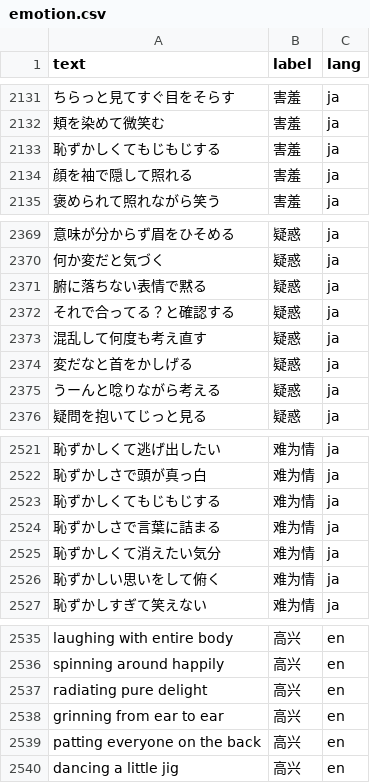
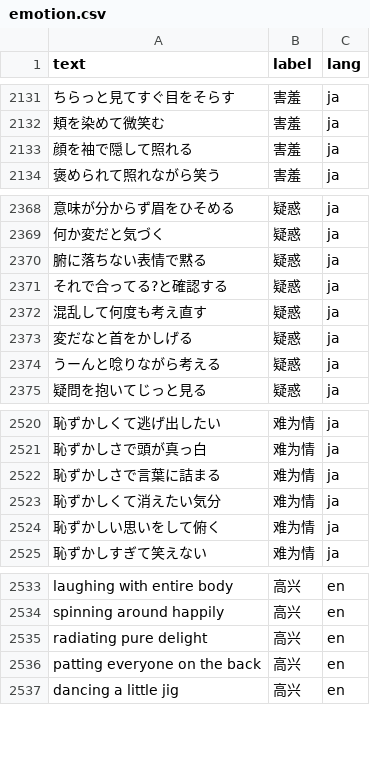
Before and after one commit to ywhhdj/emotion_classifier, a CSV file: data/emotion.csv, drawn as a sheet; only a part is shown, gaps mark what is left out; removed rows and columns are numbered as before the commit, all else as after; the diff names each change by its address in the sheet, - before the commit and + after, or states it on an @@ line.

```diff
--- a/data/emotion.csv
+++ b/data/emotion.csv
-row 2133: 恥ずかしくてもじもじする | 害羞 | ja
-A2371 (text): それで合ってる？と確認する
+A2371 (text): それで合ってる?と確認する
-row 2523: 恥ずかしくてもじもじする | 难为情 | ja
-row 2538: grinning from ear to ear | 高兴 | en
```
Also changed, not shown: 6 other files.
